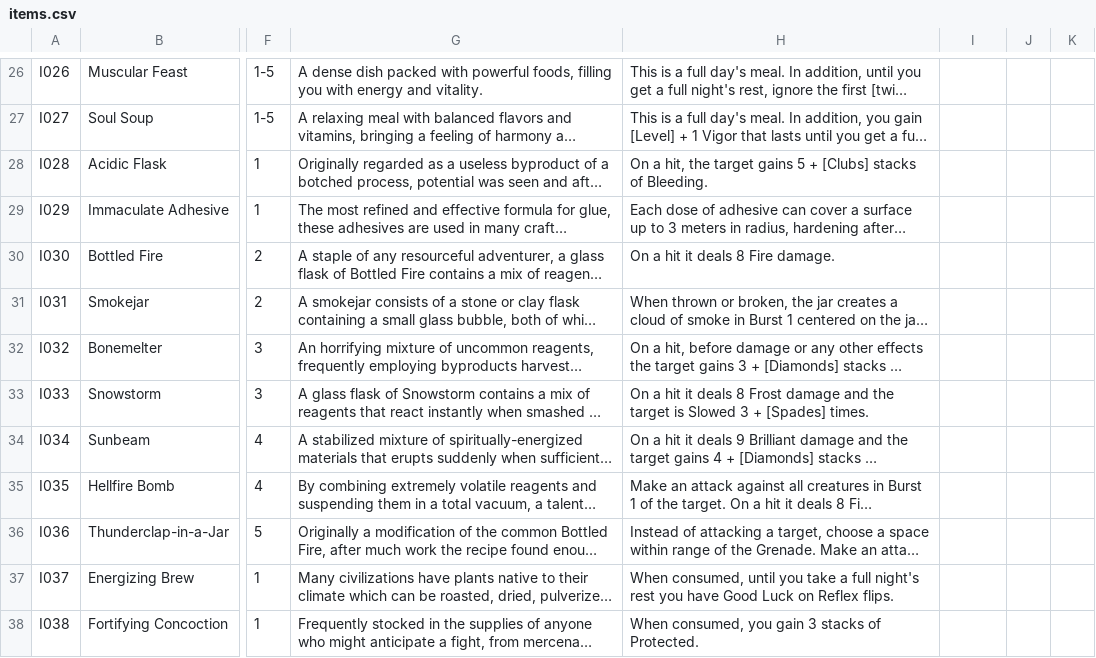
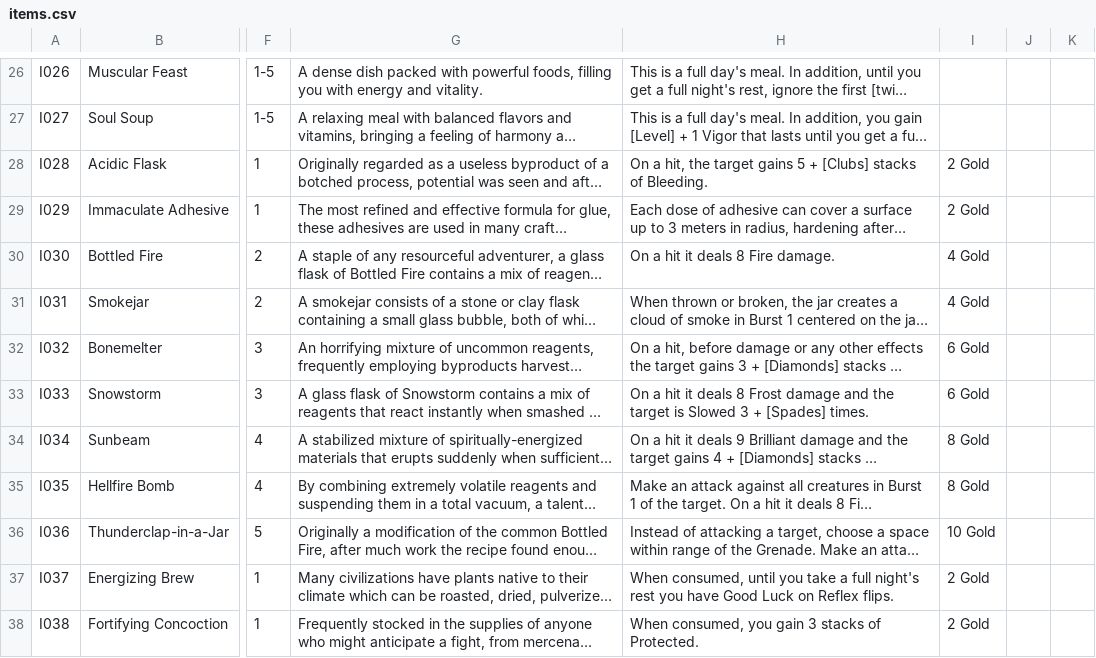
Before and after one commit to sessorach/flagonquest, a CSV file: scripts/items.csv, drawn as a sheet; only a part is shown, gaps mark what is left out; long unchanged cells end in …; the diff covers the shown part only; the diff names each change by its address in the sheet, - before the commit and + after, or states it on an @@ line.

```diff
--- a/scripts/items.csv
+++ b/scripts/items.csv
-I28:I29: (empty)
+I28:I29: 2 Gold
-I30:I31: (empty)
+I30:I31: 4 Gold
-I32:I33: (empty)
+I32:I33: 6 Gold
-I34:I35: (empty)
+I34:I35: 8 Gold
-I36: (empty)
+I36: 10 Gold
-I37:I38: (empty)
+I37:I38: 2 Gold
```
Also changed, not shown: 22 edited cells elsewhere in this file, design/enemy_sim/sample_pcs.csv, 3 other files.
